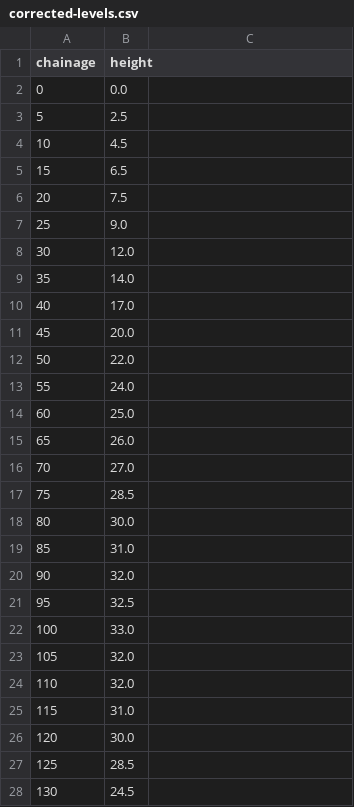
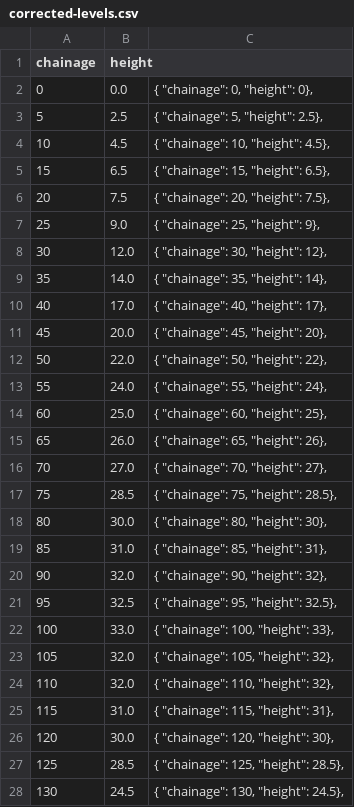
Before and after one commit to AlistairB99124/Gairezi, a CSV file: corrected-levels.csv, drawn as a sheet; only a part is shown; the diff covers the shown part only.

```diff
--- a/corrected-levels.csv
+++ b/corrected-levels.csv
@@ -2,27 +2,27 @@ chainage,height
-0,0.0
-5,2.5
-10,4.5
-15,6.5
-20,7.5
-25,9.0
-30,12.0
-35,14.0
-40,17.0
-45,20.0
-50,22.0
-55,24.0
-60,25.0
-65,26.0
-70,27.0
-75,28.5
-80,30.0
-85,31.0
-90,32.0
-95,32.5
-100,33.0
-105,32.0
-110,32.0
-115,31.0
-120,30.0
-125,28.5
-130,24.5
+0,0.0,"{ ""chainage"": 0, ""height"": 0},"
+5,2.5,"{ ""chainage"": 5, ""height"": 2.5},"
+10,4.5,"{ ""chainage"": 10, ""height"": 4.5},"
+15,6.5,"{ ""chainage"": 15, ""height"": 6.5},"
+20,7.5,"{ ""chainage"": 20, ""height"": 7.5},"
+25,9.0,"{ ""chainage"": 25, ""height"": 9},"
+30,12.0,"{ ""chainage"": 30, ""height"": 12},"
+35,14.0,"{ ""chainage"": 35, ""height"": 14},"
+40,17.0,"{ ""chainage"": 40, ""height"": 17},"
+45,20.0,"{ ""chainage"": 45, ""height"": 20},"
+50,22.0,"{ ""chainage"": 50, ""height"": 22},"
+55,24.0,"{ ""chainage"": 55, ""height"": 24},"
+60,25.0,"{ ""chainage"": 60, ""height"": 25},"
+65,26.0,"{ ""chainage"": 65, ""height"": 26},"
+70,27.0,"{ ""chainage"": 70, ""height"": 27},"
+75,28.5,"{ ""chainage"": 75, ""height"": 28.5},"
+80,30.0,"{ ""chainage"": 80, ""height"": 30},"
+85,31.0,"{ ""chainage"": 85, ""height"": 31},"
+90,32.0,"{ ""chainage"": 90, ""height"": 32},"
+95,32.5,"{ ""chainage"": 95, ""height"": 32.5},"
+100,33.0,"{ ""chainage"": 100, ""height"": 33},"
+105,32.0,"{ ""chainage"": 105, ""height"": 32},"
+110,32.0,"{ ""chainage"": 110, ""height"": 32},"
+115,31.0,"{ ""chainage"": 115, ""height"": 31},"
+120,30.0,"{ ""chainage"": 120, ""height"": 30},"
+125,28.5,"{ ""chainage"": 125, ""height"": 28.5},"
+130,24.5,"{ ""chainage"": 130, ""height"": 24.5},"
```
Also changed, not shown: 8 edited cells elsewhere in this file, 7 other files.
